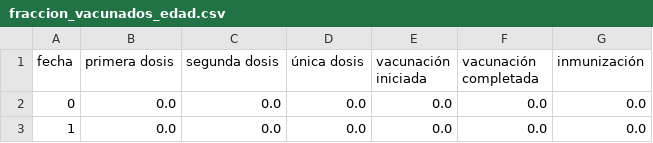
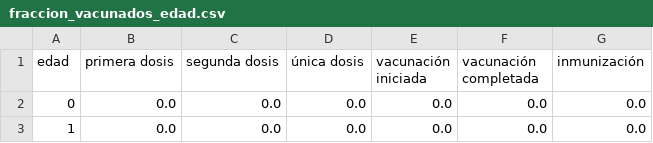
Before and after one commit to xavierutox/campana-vacunacion-covid-19, a CSV file: output/contrib/fraccion_vacunados_edad.csv, drawn as a sheet; only a part is shown.

```diff
--- a/output/contrib/fraccion_vacunados_edad.csv
+++ b/output/contrib/fraccion_vacunados_edad.csv
@@ -1,2 +1,2 @@
-fecha,primera dosis,segunda dosis,única dosis,vacunación iniciada,vacunación completada,inmunización
+edad,primera dosis,segunda dosis,única dosis,vacunación iniciada,vacunación completada,inmunización
 0,0.0,0.0,0.0,0.0,0.0,0.0
```
Also changed, not shown: output/contrib/total_vacunados_edad.csv, output/contrib/vacunas_importadas_fabricante_fecha.csv, 6 other files.
